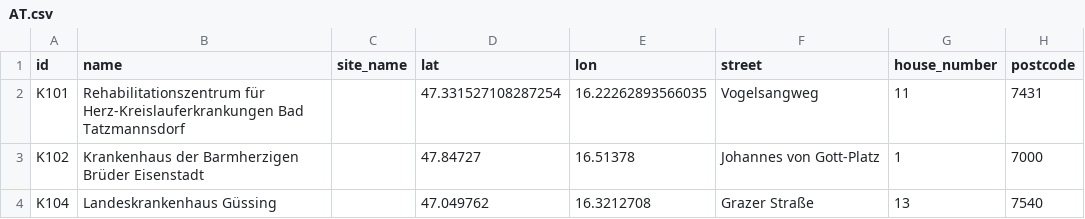
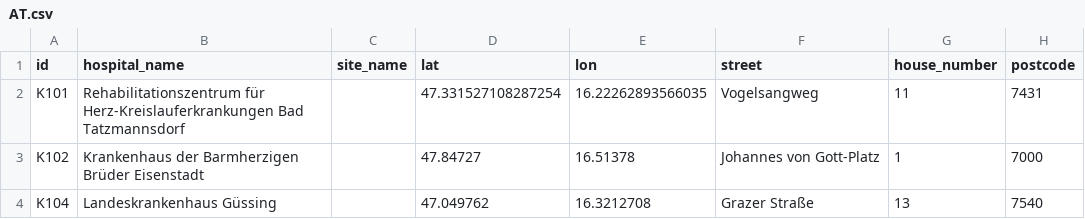
Before and after one commit to eurostat/basic-services, a CSV file: data/csv/AT.csv, drawn as a sheet; only a part is shown; the diff names each change by its address in the sheet, - before the commit and + after, or states it on an @@ line.

```diff
--- a/data/csv/AT.csv
+++ b/data/csv/AT.csv
-B1: name
+B1: hospital_name
```
Also changed, not shown: data/csv/DE.csv, data/csv/IE.csv, 21 other files.
